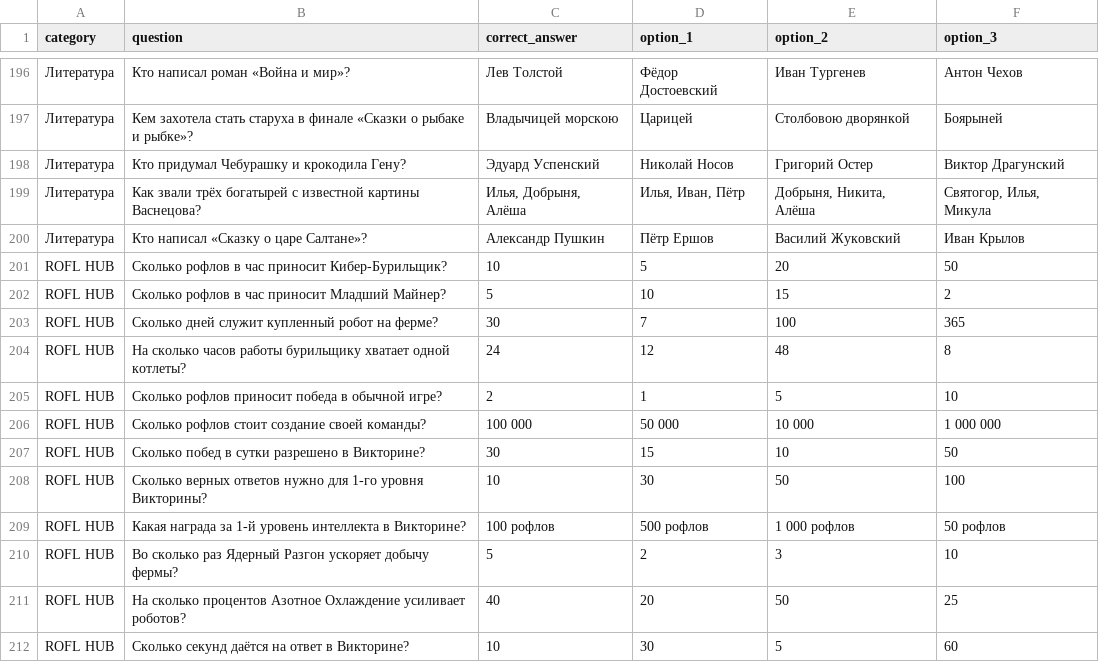
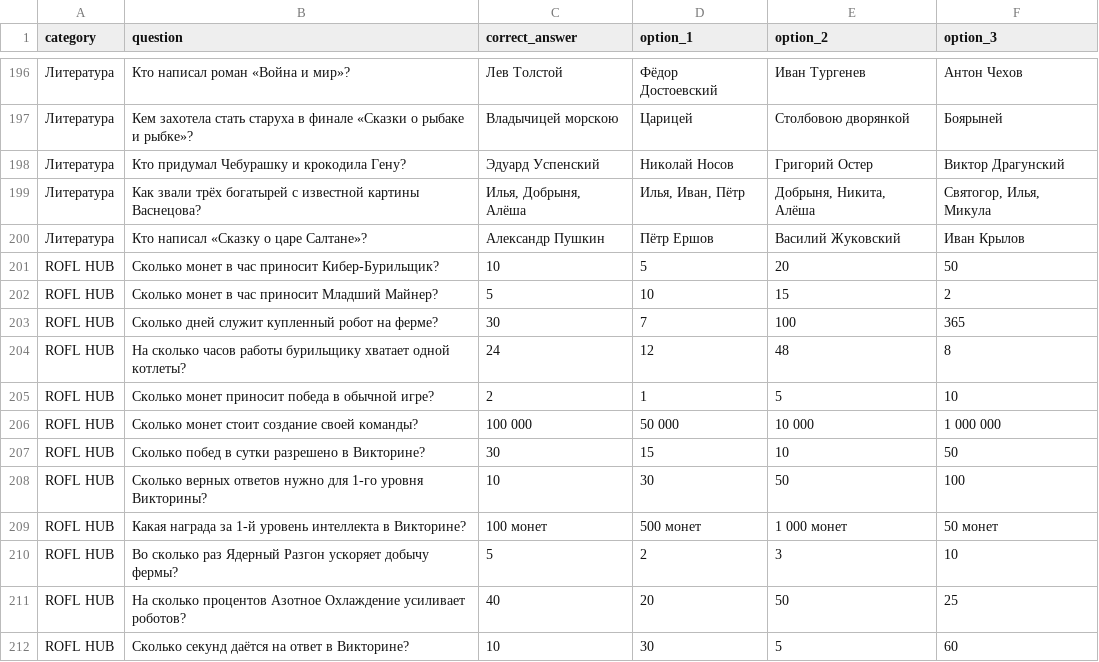
Before and after one commit to kolesnikov-code/rofl-hub, a CSV file: data/questions.csv, drawn as a sheet; only a part is shown, gaps mark what is left out.

```diff
--- a/data/questions.csv
+++ b/data/questions.csv
@@ -200,11 +200,11 @@ category;question;correct_answer;option_1;option_2;option_3
 Литература;Кто написал «Сказку о царе Салтане»?;Александр Пушкин;Пётр Ершов;Василий Жуковский;Иван Крылов
-ROFL HUB;Сколько рофлов в час приносит Кибер-Бурильщик?;10;5;20;50
-ROFL HUB;Сколько рофлов в час приносит Младший Майнер?;5;10;15;2
+ROFL HUB;Сколько монет в час приносит Кибер-Бурильщик?;10;5;20;50
+ROFL HUB;Сколько монет в час приносит Младший Майнер?;5;10;15;2
 ROFL HUB;Сколько дней служит купленный робот на ферме?;30;7;100;365
 ROFL HUB;На сколько часов работы бурильщику хватает одной котлеты?;24;12;48;8
-ROFL HUB;Сколько рофлов приносит победа в обычной игре?;2;1;5;10
-ROFL HUB;Сколько рофлов стоит создание своей команды?;100 000;50 000;10 000;1 000 000
+ROFL HUB;Сколько монет приносит победа в обычной игре?;2;1;5;10
+ROFL HUB;Сколько монет стоит создание своей команды?;100 000;50 000;10 000;1 000 000
 ROFL HUB;Сколько побед в сутки разрешено в Викторине?;30;15;10;50
 ROFL HUB;Сколько верных ответов нужно для 1-го уровня Викторины?;10;30;50;100
-ROFL HUB;Какая награда за 1-й уровень интеллекта в Викторине?;100 рофлов;500 рофлов;1 000 рофлов;50 рофлов
+ROFL HUB;Какая награда за 1-й уровень интеллекта в Викторине?;100 монет;500 монет;1 000 монет;50 монет
 ROFL HUB;Во сколько раз Ядерный Разгон ускоряет добычу фермы?;5;2;3;10
```
Also changed, not shown: 32 other files.
